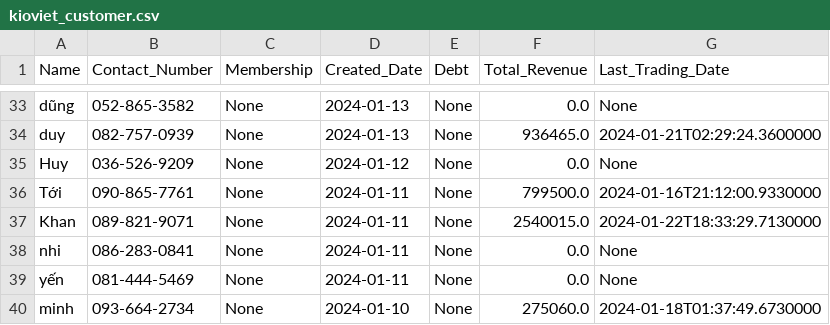
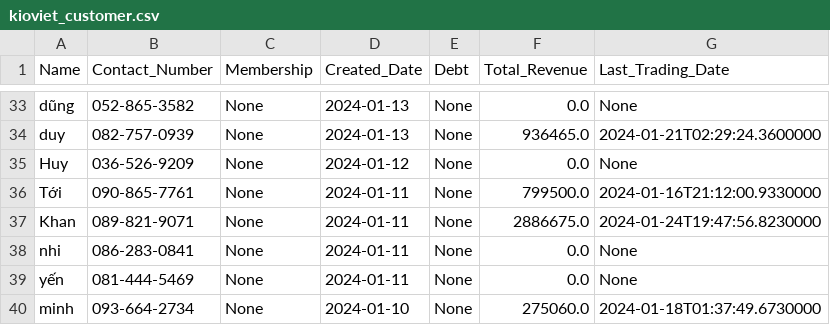
Before and after one commit to johntrinhnhat/72-Billiards-Club, a CSV file: kioviet_customer.csv, drawn as a sheet; only a part is shown, gaps mark what is left out.

```diff
--- a/kioviet_customer.csv
+++ b/kioviet_customer.csv
@@ -36,3 +36,3 @@ Huy,036-526-9209,None,2024-01-12,None,0.0,None
 Tới,090-865-7761,None,2024-01-11,None,799500.0,2024-01-16T21:12:00.9330000
-Khan,089-821-9071,None,2024-01-11,None,2540015.0,2024-01-22T18:33:29.7130000
+Khan,089-821-9071,None,2024-01-11,None,2886675.0,2024-01-24T19:47:56.8230000
 nhi,086-283-0841,None,2024-01-11,None,0.0,None
```
Also changed, not shown: kioviet.csv.
